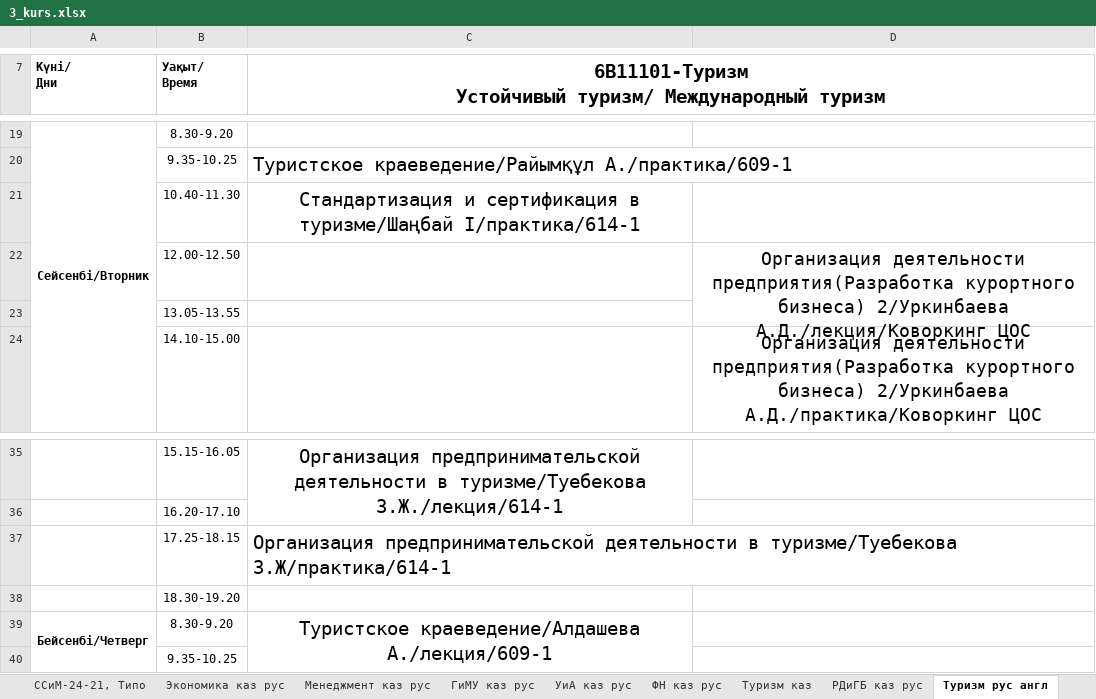
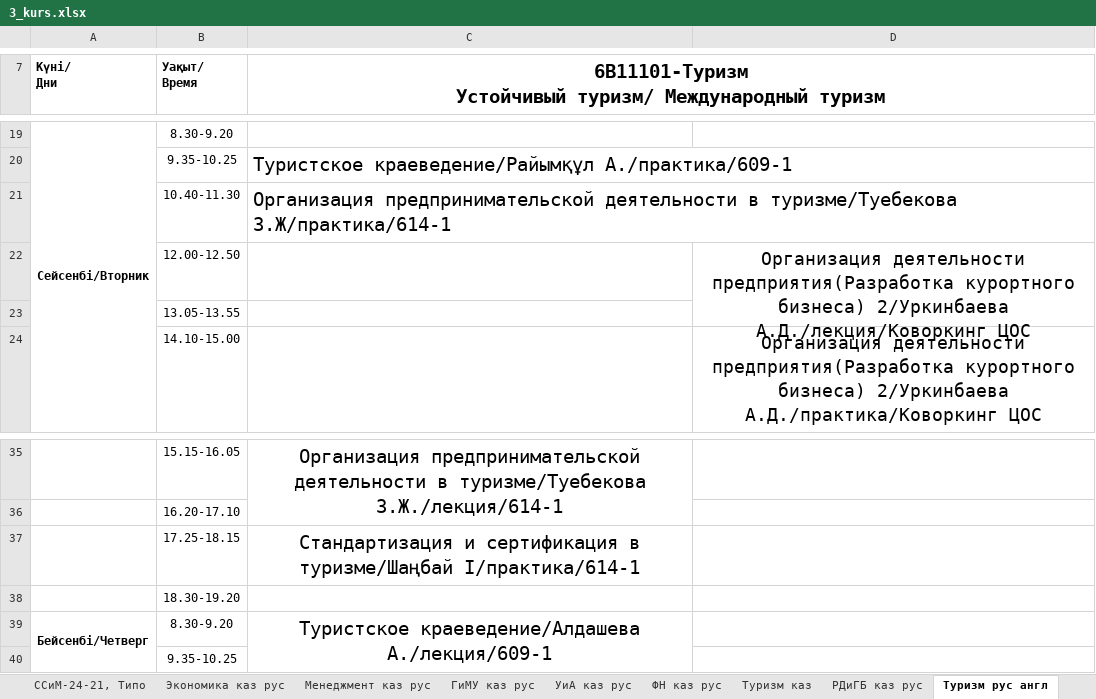
Before and after one commit to drashidinov/ATUscheduleIS, an Excel workbook: raw/3_kurs.xlsx, sheet Туризм рус англ, drawn as a sheet; only a part is shown, gaps mark what is left out; values as stored, in another font and other column widths than the file's, no borders; the diff names each change by its address in the sheet, - before the commit and + after, or states it on an @@ line.

```diff
--- a/raw/3_kurs.xlsx (sheet Туризм рус англ)
+++ b/raw/3_kurs.xlsx (sheet Туризм рус англ)
-C21: Стандартизация и сертификация в туризме/Шаңбай І/практика/614-1
+C21: Организация предпринимательской деятельности в туризме/Туебекова З.Ж/практика/614-1
-C21 alignment: center
+C21 alignment: left
-C37: Организация предпринимательской деятельности в туризме/Туебекова З.Ж/практика/614-1
+C37: Стандартизация и сертификация в туризме/Шаңбай І/практика/614-1
-C37 alignment: left
+C37 alignment: center
```
Also changed, not shown: sheet ССиМ-24-11,12 Типо Дот, sheet РДиГБ каз рус (2), sheet РДиГБ каз рус, sheet ЭКОЛ-24-11,12,13, ТИпо, sheet ТПОиСП-24-14,15,16, sheet ТФП-24-21, 1 more sheet, 3 other files.
